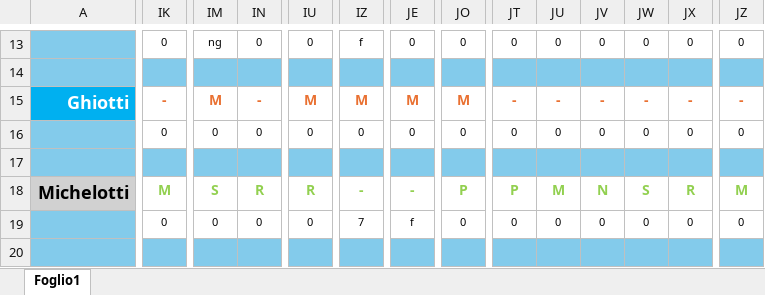
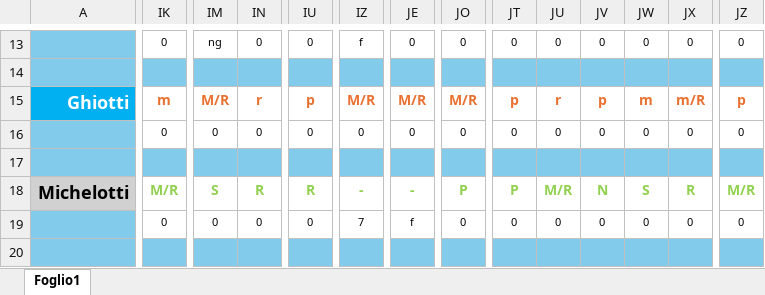
Before and after one commit to centrale118rsm-code/Turni-Autisti-2026-Rsm, an Excel workbook: turni.xlsx, sheet Foglio1, drawn as a sheet; only a part is shown, gaps mark what is left out; values as stored, in another font and other column widths than the file's, no borders; charts and pictures and conditional formats not drawn; the diff covers the shown part only; the diff names each change by its address in the sheet, - before the commit and + after, or states it on an @@ line.

```diff
--- a/turni.xlsx (sheet Foglio1)
+++ b/turni.xlsx (sheet Foglio1)
-IK15: -
+IK15: m
-IM15: M
+IM15: M/R
-IN15: -
+IN15: r
-IU15: M
+IU15: p
-IZ15: M
+IZ15: M/R
-JE15: M
+JE15: M/R
-JO15: M
+JO15: M/R
-JT15: -
+JT15: p
-JU15: -
+JU15: r
-JV15: -
+JV15: p
-JW15: -
+JW15: m
-JX15: -
+JX15: m/R
-JZ15: -
+JZ15: p
-IK18: M
+IK18: M/R
-JU18: M
+JU18: M/R
-JZ18: M
+JZ18: M/R
```
Also changed, not shown: 488 edited cells elsewhere in this sheet.
